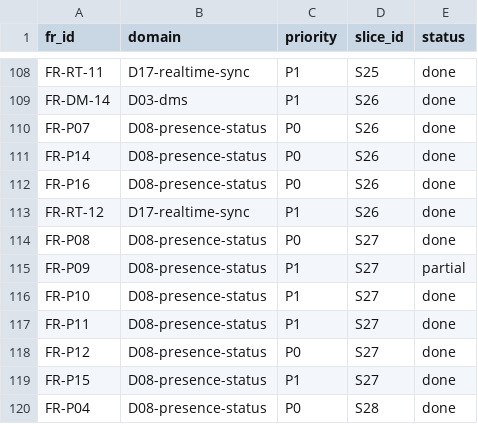
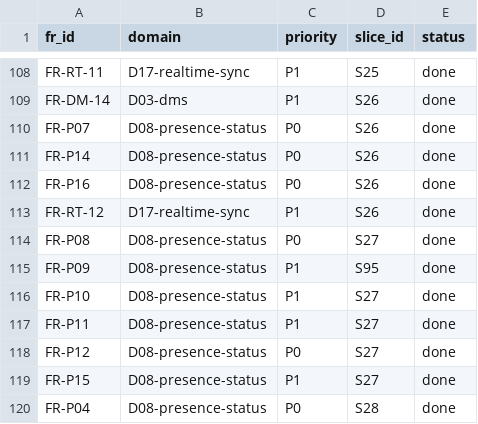
Before and after one commit to talsu/bongtalk, a CSV file: docs/tracing/fr-matrix.csv, drawn as a sheet; only a part is shown, gaps mark what is left out.

```diff
--- a/docs/tracing/fr-matrix.csv
+++ b/docs/tracing/fr-matrix.csv
@@ -114,3 +114,3 @@ FR-RT-12,D17-realtime-sync,P1,S26,done
 FR-P08,D08-presence-status,P0,S27,done
-FR-P09,D08-presence-status,P1,S27,partial
+FR-P09,D08-presence-status,P1,S95,done
 FR-P10,D08-presence-status,P1,S27,done
```
Also changed, not shown: 21 other files.
